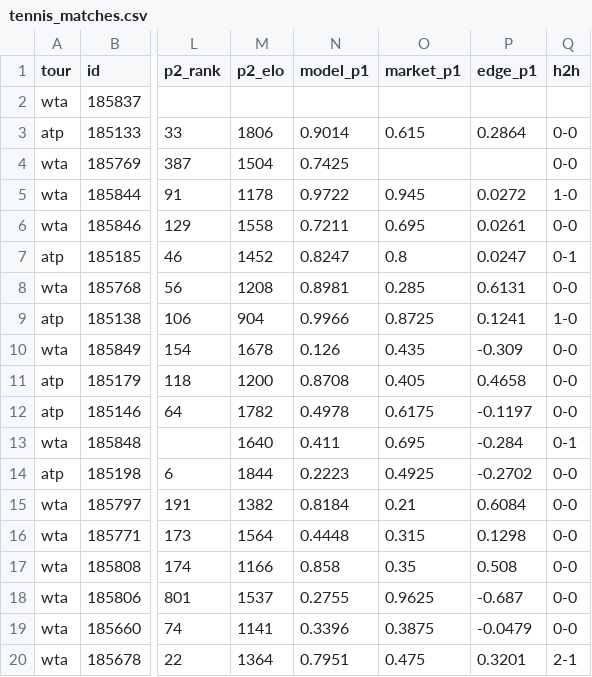
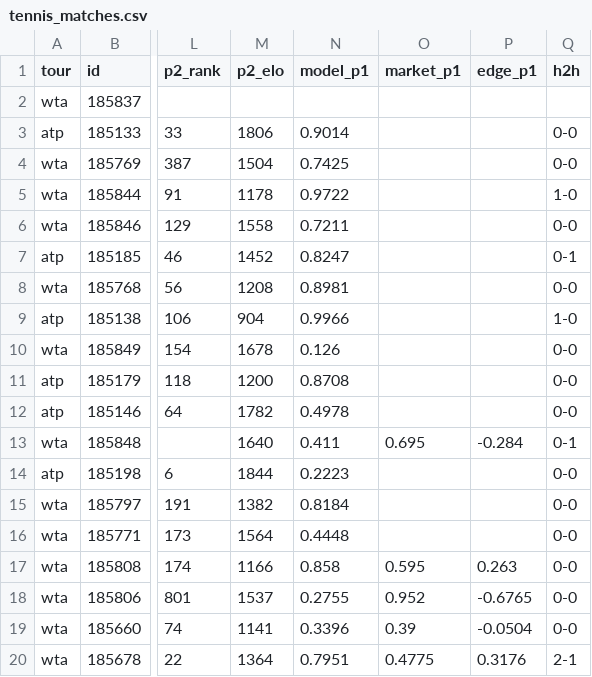
Before and after one commit to 3GO-47/rainman, a CSV file: data/processed/tennis_matches.csv, drawn as a sheet; only a part is shown, gaps mark what is left out; the diff covers the shown part only; the diff names each change by its address in the sheet, - before the commit and + after, or states it on an @@ line.

```diff
--- a/data/processed/tennis_matches.csv
+++ b/data/processed/tennis_matches.csv
-O3 (market_p1): 0.615
+O3 (market_p1): (empty)
-P3 (edge_p1): 0.2864
+P3 (edge_p1): (empty)
-O5 (market_p1): 0.945
+O5 (market_p1): (empty)
-P5 (edge_p1): 0.0272
+P5 (edge_p1): (empty)
-O6 (market_p1): 0.695
+O6 (market_p1): (empty)
-P6 (edge_p1): 0.0261
+P6 (edge_p1): (empty)
-O7 (market_p1): 0.8
+O7 (market_p1): (empty)
-P7 (edge_p1): 0.0247
+P7 (edge_p1): (empty)
-O8 (market_p1): 0.285
+O8 (market_p1): (empty)
-P8 (edge_p1): 0.6131
+P8 (edge_p1): (empty)
-O9 (market_p1): 0.8725
+O9 (market_p1): (empty)
-P9 (edge_p1): 0.1241
+P9 (edge_p1): (empty)
-O10 (market_p1): 0.435
+O10 (market_p1): (empty)
-P10 (edge_p1): -0.309
+P10 (edge_p1): (empty)
-O11 (market_p1): 0.405
+O11 (market_p1): (empty)
-P11 (edge_p1): 0.4658
+P11 (edge_p1): (empty)
-O12 (market_p1): 0.6175
+O12 (market_p1): (empty)
-P12 (edge_p1): -0.1197
+P12 (edge_p1): (empty)
-O14 (market_p1): 0.4925
+O14 (market_p1): (empty)
-P14 (edge_p1): -0.2702
+P14 (edge_p1): (empty)
-O15 (market_p1): 0.21
+O15 (market_p1): (empty)
-P15 (edge_p1): 0.6084
+P15 (edge_p1): (empty)
-O16 (market_p1): 0.315
+O16 (market_p1): (empty)
-P16 (edge_p1): 0.1298
+P16 (edge_p1): (empty)
-O17 (market_p1): 0.35
+O17 (market_p1): 0.595
-P17 (edge_p1): 0.508
+P17 (edge_p1): 0.263
-O18 (market_p1): 0.9625
+O18 (market_p1): 0.952
-P18 (edge_p1): -0.687
+P18 (edge_p1): -0.6765
-O19 (market_p1): 0.3875
+O19 (market_p1): 0.39
-P19 (edge_p1): -0.0479
+P19 (edge_p1): -0.0504
-O20 (market_p1): 0.475
+O20 (market_p1): 0.4775
-P20 (edge_p1): 0.3201
+P20 (edge_p1): 0.3176
```
Also changed, not shown: 58 edited cells elsewhere in this file, data/processed/ev_opps.csv, data/processed/injuries_current.csv, 46 other files.
